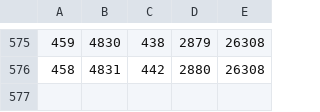
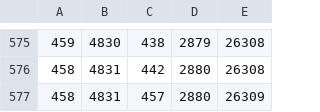
Before and after one commit to octotask/sandbox, a CSV file: data/octokit.csv, drawn as a sheet; only a part is shown, gaps mark what is left out; the diff names each change by its address in the sheet, - before the commit and + after, or states it on an @@ line.

```diff
--- a/data/octokit.csv
+++ b/data/octokit.csv
+row 577: 458 | 4831 | 457 | 2880 | 26309
```
